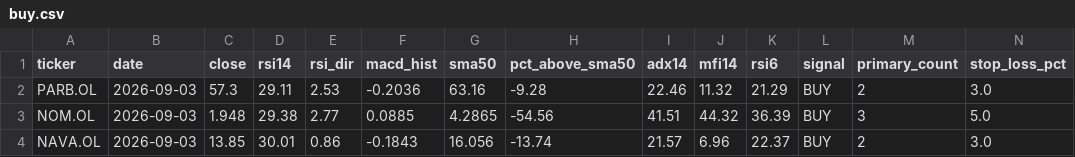
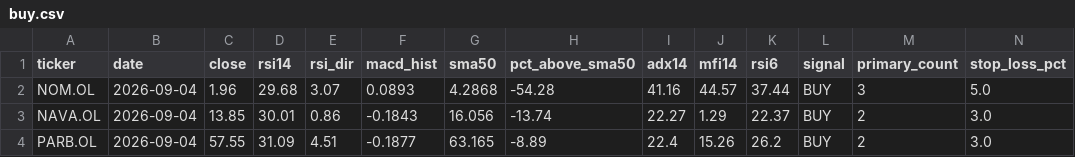
Before and after one commit to keresell-coder/oslo-screener, a CSV file: buy.csv, drawn as a sheet; only a part is shown; removed rows and columns are numbered as before the commit, all else as after; rows hold the shown columns only; the diff names each change by its address in the sheet, - before the commit and + after, or states it on an @@ line.

```diff
--- a/buy.csv
+++ b/buy.csv
-row 2: PARB.OL | 2026-09-03 | 57.3 | 29.11 | 2.53 | -0.2036 | 63.16 | -9.28 | 22.46 | 11.32 | 21.29 | BUY | 2 | 3.0
-B2:B3 (date): 2026-09-03
+B2:B3 (date): 2026-09-04
-C2 (close): 1.948
+C2 (close): 1.96
-D2 (rsi14): 29.38
+D2 (rsi14): 29.68
-E2 (rsi_dir): 2.77
+E2 (rsi_dir): 3.07
-F2 (macd_hist): 0.0885
+F2 (macd_hist): 0.0893
-G2 (sma50): 4.2865
+G2 (sma50): 4.2868
-H2 (pct_above_sma50): -54.56
+H2 (pct_above_sma50): -54.28
-I2 (adx14): 41.51
+I2 (adx14): 41.16
-J2 (mfi14): 44.32
+J2 (mfi14): 44.57
-K2 (rsi6): 36.39
+K2 (rsi6): 37.44
-I3 (adx14): 21.57
+I3 (adx14): 22.27
-J3 (mfi14): 6.96
+J3 (mfi14): 1.29
+row 4: PARB.OL | 2026-09-04 | 57.55 | 31.09 | 4.51 | -0.1877 | 63.165 | -8.89 | 22.4 | 15.26 | 26.2 | BUY | 2 | 3.0
```
Also changed, not shown: latest.csv, sell.csv, 4 other files.
